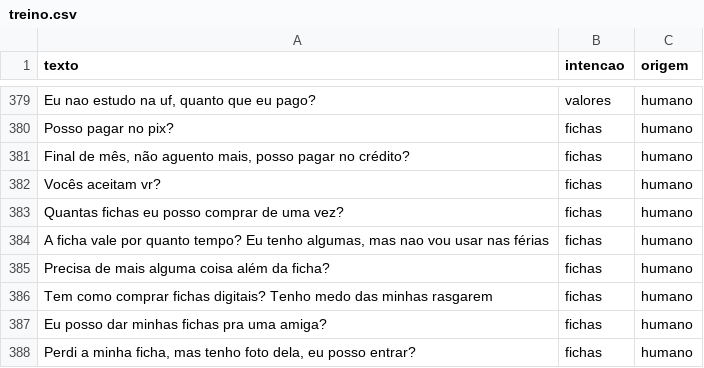
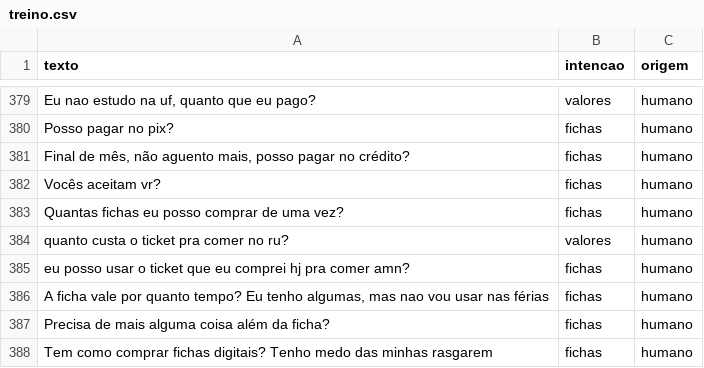
Before and after one commit to isa-nkn/Coerporacao, a CSV file: dados/treino.csv, drawn as a sheet; only a part is shown, gaps mark what is left out; the shorter side is filled out with more unchanged rows; the diff names each change by its address in the sheet, - before the commit and + after, or states it on an @@ line.

```diff
--- a/dados/treino.csv
+++ b/dados/treino.csv
+row 384: quanto custa o ticket pra comer no ru? | valores | humano
+row 385: eu posso usar o ticket que eu comprei hj pra comer amn? | fichas | humano
```
Also changed, not shown: 5 other files.
